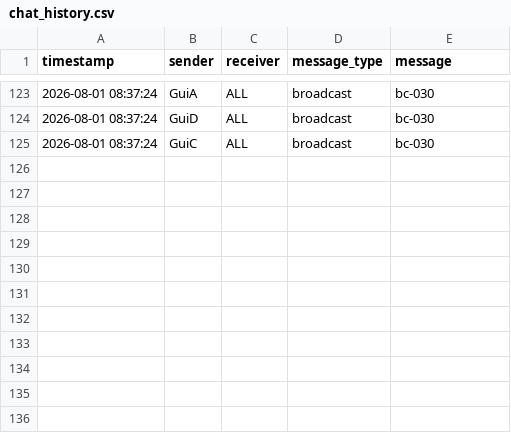
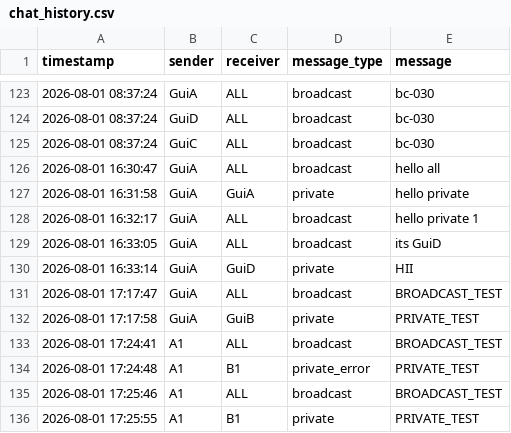
Before and after one commit to sonkalpa/Internship-ISEA, a CSV file: assignment6/chat_history.csv, drawn as a sheet; only a part is shown, gaps mark what is left out.

Commit message:
Add latest Assignment 6 capture and logs

```diff
--- a/assignment6/chat_history.csv
+++ b/assignment6/chat_history.csv
@@ -125 +125,12 @@ timestamp,sender,receiver,message_type,message
 2026-08-01 08:37:24,GuiC,ALL,broadcast,bc-030
+2026-08-01 16:30:47,GuiA,ALL,broadcast,hello all
+2026-08-01 16:31:58,GuiA,GuiA,private,hello private
+2026-08-01 16:32:17,GuiA,ALL,broadcast,hello private 1
+2026-08-01 16:33:05,GuiA,ALL,broadcast,its GuiD
+2026-08-01 16:33:14,GuiA,GuiD,private,HII
+2026-08-01 17:17:47,GuiA,ALL,broadcast,BROADCAST_TEST
+2026-08-01 17:17:58,GuiA,GuiB,private,PRIVATE_TEST
+2026-08-01 17:24:41,A1,ALL,broadcast,BROADCAST_TEST
+2026-08-01 17:24:48,A1,B1,private_error,PRIVATE_TEST
+2026-08-01 17:25:46,A1,ALL,broadcast,BROADCAST_TEST
+2026-08-01 17:25:55,A1,B1,private,PRIVATE_TEST
```
Also changed, not shown: 2 other files.
